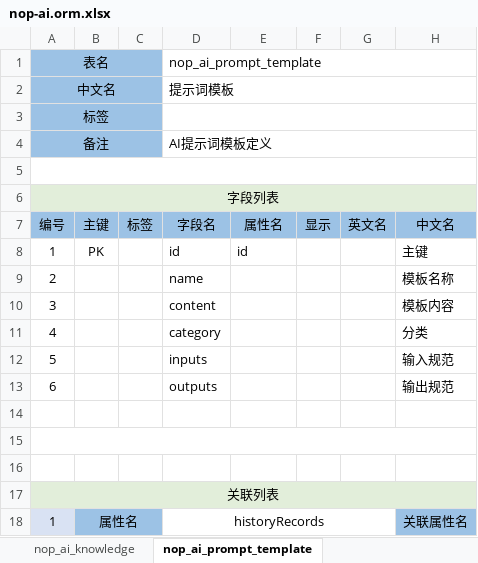
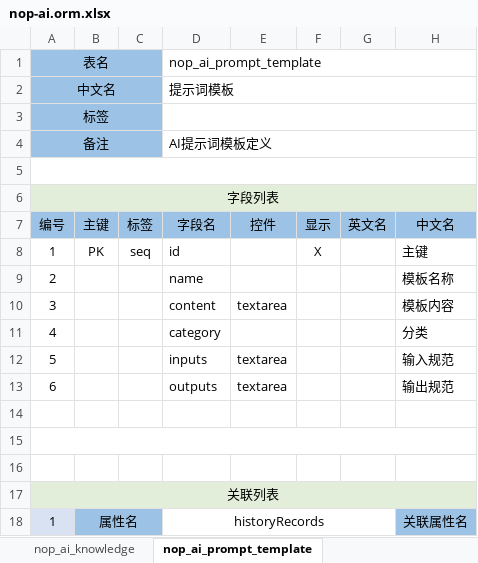
Before and after one commit to entropy-cloud/nop-entropy, an Excel workbook: nop-ai/model/nop-ai.orm.xlsx, sheet nop_ai_prompt_template, drawn as a sheet; only a part is shown; values as stored, in another font and other column widths than the file's, no borders; the diff names each change by its address in the sheet, - before the commit and + after, or states it on an @@ line.

```diff
--- a/nop-ai/model/nop-ai.orm.xlsx (sheet nop_ai_prompt_template)
+++ b/nop-ai/model/nop-ai.orm.xlsx (sheet nop_ai_prompt_template)
-E7: 属性名
+E7: 控件
-C8: (empty)
+C8: seq
-E8: id
+E8: (empty)
-F8: (empty)
+F8: X
-E10: (empty)
+E10: textarea
-E12:E13: (empty)
+E12:E13: textarea
```
Also changed, not shown: sheet nop_ai_knowledge, sheet nop_ai_project, sheet nop_ai_chat_request, sheet nop_ai_test_case, sheet nop_ai_requirement, sheet nop_ai_requirement_history, 8 more sheets, nop-orm-model/src/main/resources/_vfs/nop/orm/imp/template.orm.xlsx, 42 other files.
